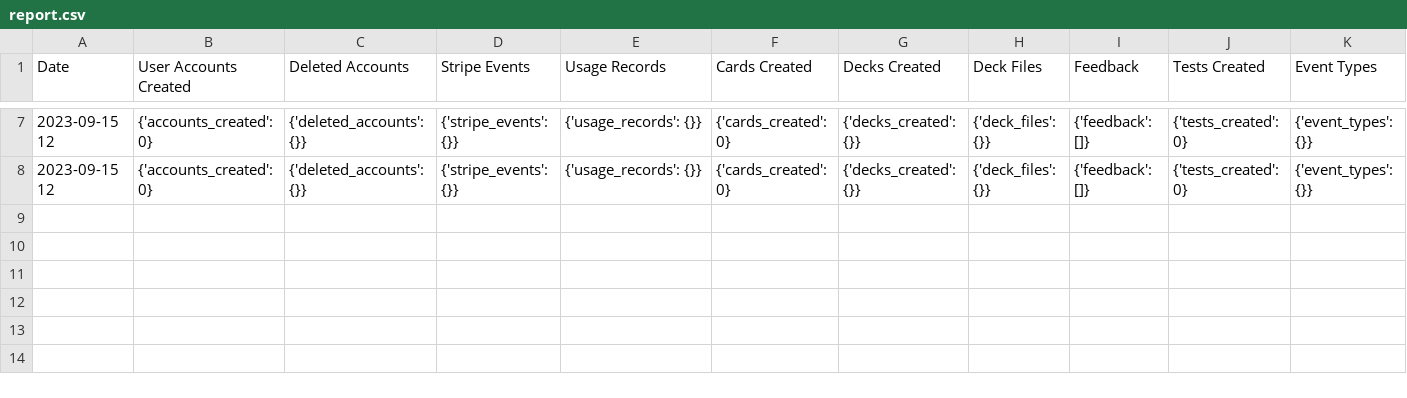
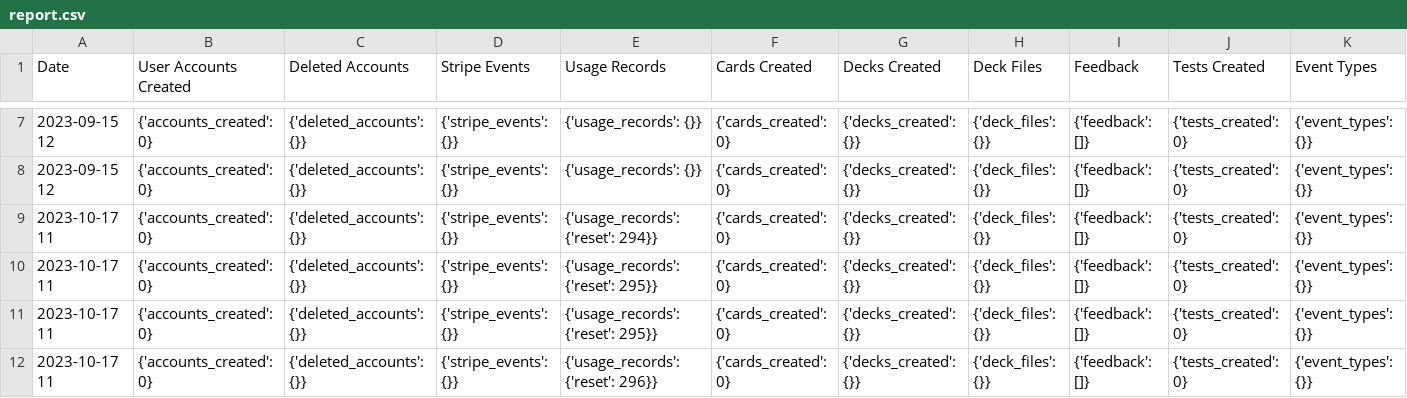
Before and after one commit to Entername1983/Cephadex, a CSV file: report.csv, drawn as a sheet; only a part is shown, gaps mark what is left out; the diff names each change by its address in the sheet, - before the commit and + after, or states it on an @@ line.

Commit message:
Re-worked all the stripe routes

```diff
--- a/report.csv
+++ b/report.csv
+row 9: 2023-10-17 11 | {'accounts_created': 0} | {'deleted_accounts': {}} | {'stripe_events': {}} | {'usage_records': {'reset': 294}} | {'cards_created': 0} | {'decks_created': {}} | {'deck_files': {}} | {'feedback': []} | {'tests_created': 0} | {'event_types': {}}
+row 10: 2023-10-17 11 | {'accounts_created': 0} | {'deleted_accounts': {}} | {'stripe_events': {}} | {'usage_records': {'reset': 295}} | {'cards_created': 0} | {'decks_created': {}} | {'deck_files': {}} | {'feedback': []} | {'tests_created': 0} | {'event_types': {}}
+row 11: 2023-10-17 11 | {'accounts_created': 0} | {'deleted_accounts': {}} | {'stripe_events': {}} | {'usage_records': {'reset': 295}} | {'cards_created': 0} | {'decks_created': {}} | {'deck_files': {}} | {'feedback': []} | {'tests_created': 0} | {'event_types': {}}
+row 12: 2023-10-17 11 | {'accounts_created': 0} | {'deleted_accounts': {}} | {'stripe_events': {}} | {'usage_records': {'reset': 296}} | {'cards_created': 0} | {'decks_created': {}} | {'deck_files': {}} | {'feedback': []} | {'tests_created': 0} | {'event_types': {}}
```
Also changed, not shown: 7 other files.
